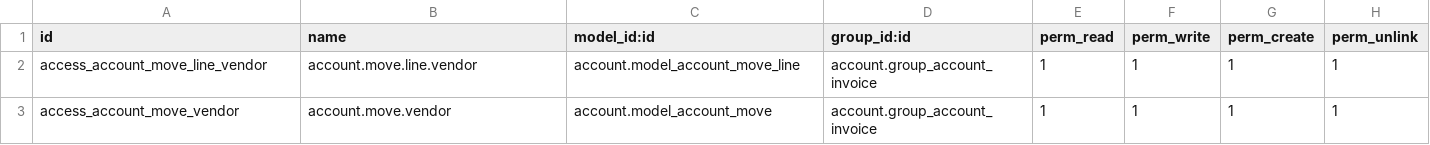
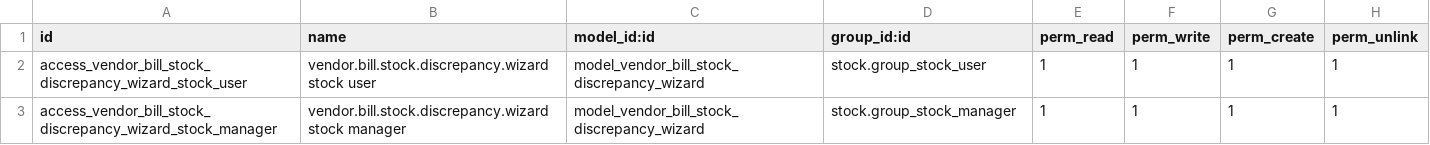
Before and after one commit to quibler/mohammadisareehouse-odoo, a CSV file: vendor_bill_enhancement/security/ir.model.access.csv, drawn as a sheet.

Commit message:
[WIP] vendor bill stock discrepancy resolution

```diff
--- a/vendor_bill_enhancement/security/ir.model.access.csv
+++ b/vendor_bill_enhancement/security/ir.model.access.csv
@@ -1,3 +1,3 @@
 id,name,model_id:id,group_id:id,perm_read,perm_write,perm_create,perm_unlink
-access_account_move_line_vendor,account.move.line.vendor,account.model_account_move_line,account.group_account_invoice,1,1,1,1
-access_account_move_vendor,account.move.vendor,account.model_account_move,account.group_account_invoice,1,1,1,1
+access_vendor_bill_stock_discrepancy_wizard_stock_user,vendor.bill.stock.discrepancy.wizard stock user,model_vendor_bill_stock_discrepancy_wizard,stock.group_stock_user,1,1,1,1
+access_vendor_bill_stock_discrepancy_wizard_stock_manager,vendor.bill.stock.discrepancy.wizard stock manager,model_vendor_bill_stock_discrepancy_wizard,stock.group_stock_manager,1,1,1,1
```
Also changed, not shown: 14 other files.
